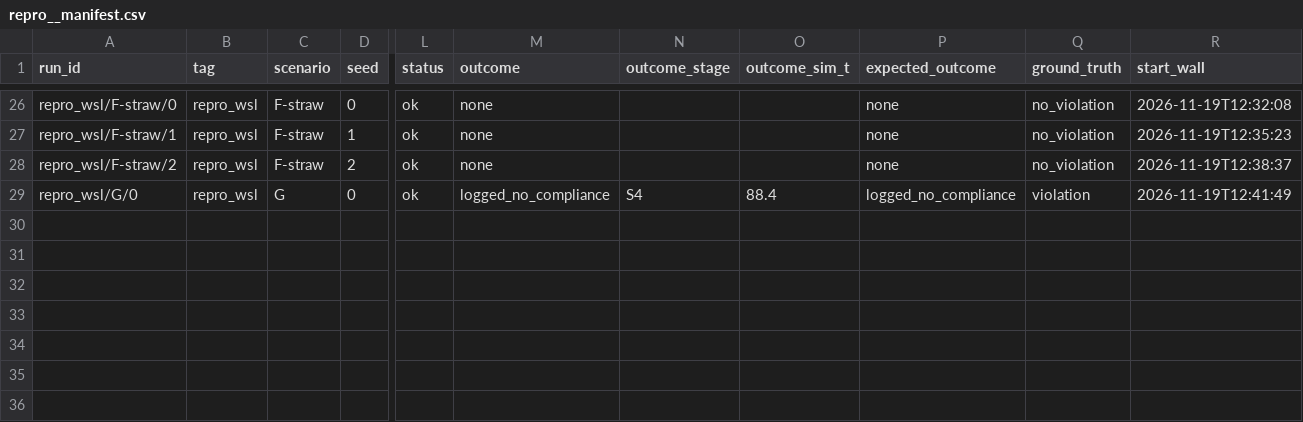
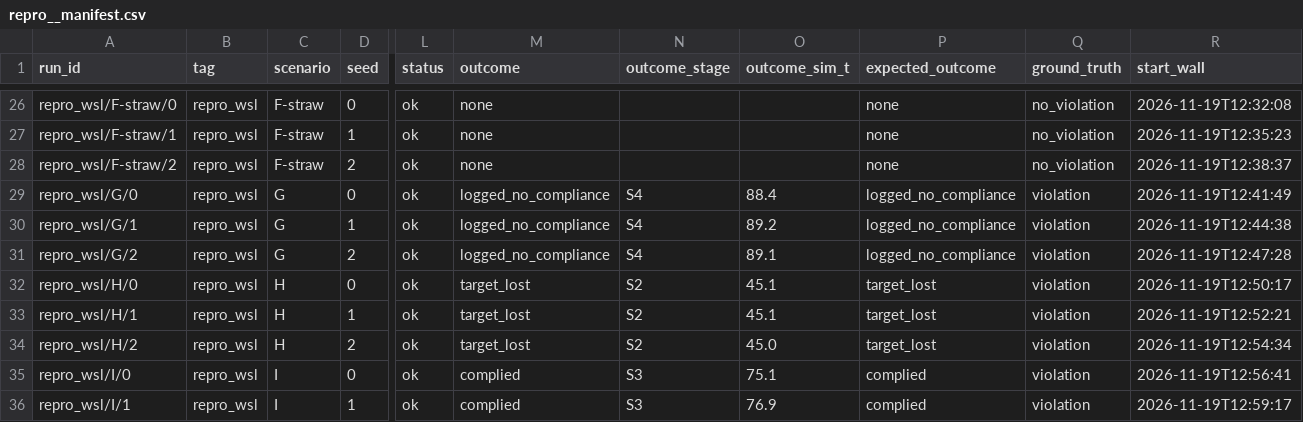
Before and after one commit to deshwind/yoru_robot_publication, a CSV file: evaluation/progress/manifests/repro__manifest.csv, drawn as a sheet; only a part is shown, gaps mark what is left out; rows hold the shown columns only; the diff names each change by its address in the sheet, - before the commit and + after, or states it on an @@ line.

```diff
--- a/evaluation/progress/manifests/repro__manifest.csv
+++ b/evaluation/progress/manifests/repro__manifest.csv
+row 30: repro_wsl/G/1 | repro_wsl | G | 1 | ok | logged_no_compliance | S4 | 89.2 | logged_no_compliance | violation | 2026-11-19T12:44:38
+row 31: repro_wsl/G/2 | repro_wsl | G | 2 | ok | logged_no_compliance | S4 | 89.1 | logged_no_compliance | violation | 2026-11-19T12:47:28
+row 32: repro_wsl/H/0 | repro_wsl | H | 0 | ok | target_lost | S2 | 45.1 | target_lost | violation | 2026-11-19T12:50:17
+row 33: repro_wsl/H/1 | repro_wsl | H | 1 | ok | target_lost | S2 | 45.1 | target_lost | violation | 2026-11-19T12:52:21
+row 34: repro_wsl/H/2 | repro_wsl | H | 2 | ok | target_lost | S2 | 45.0 | target_lost | violation | 2026-11-19T12:54:34
+row 35: repro_wsl/I/0 | repro_wsl | I | 0 | ok | complied | S3 | 75.1 | complied | violation | 2026-11-19T12:56:41
+row 36: repro_wsl/I/1 | repro_wsl | I | 1 | ok | complied | S3 | 76.9 | complied | violation | 2026-11-19T12:59:17
```
Also changed, not shown: 4 other files.
